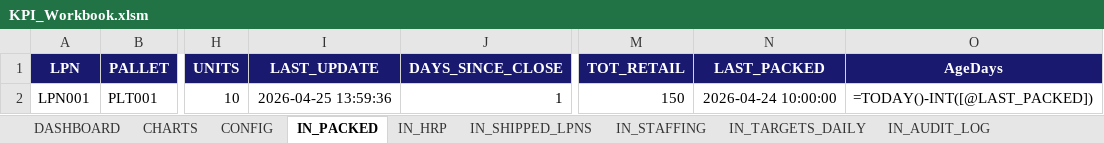
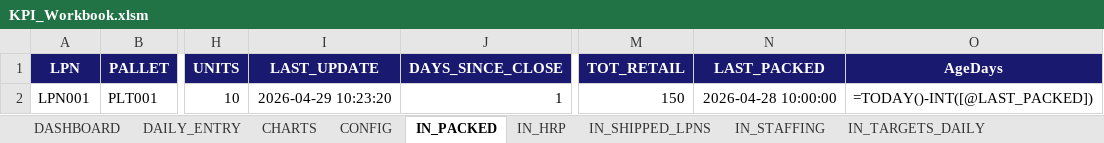
Before and after one commit to peetee09/mtn-M5, an Excel workbook: KPI_Workbook.xlsm, sheet IN_PACKED, drawn as a sheet; only a part is shown, gaps mark what is left out; values as stored, in another font and other column widths than the file's, no borders; formulas without a stored value are shown as written; conditional formats and table styles not drawn; the diff names each change by its address in the sheet, - before the commit and + after, or states it on an @@ line.

```diff
--- a/KPI_Workbook.xlsm (sheet IN_PACKED)
+++ b/KPI_Workbook.xlsm (sheet IN_PACKED)
+sheet tab: DAILY_ENTRY
-I2 (LAST_UPDATE): 2026-04-25 13:59:36
+I2 (LAST_UPDATE): 2026-04-29 10:23:20
-N2 (LAST_PACKED): 2026-04-24 10:00:00
+N2 (LAST_PACKED): 2026-04-28 10:00:00
```
Also changed, not shown: sheet DASHBOARD, sheet IN_TARGETS_DAILY, sheet T_DISPATCH_DAILY, sheet IN_STAFFING, sheet IN_AUDIT_LOG, sheet IN_SHIPPED_LPNS, 2 more sheets, 2 other files.
